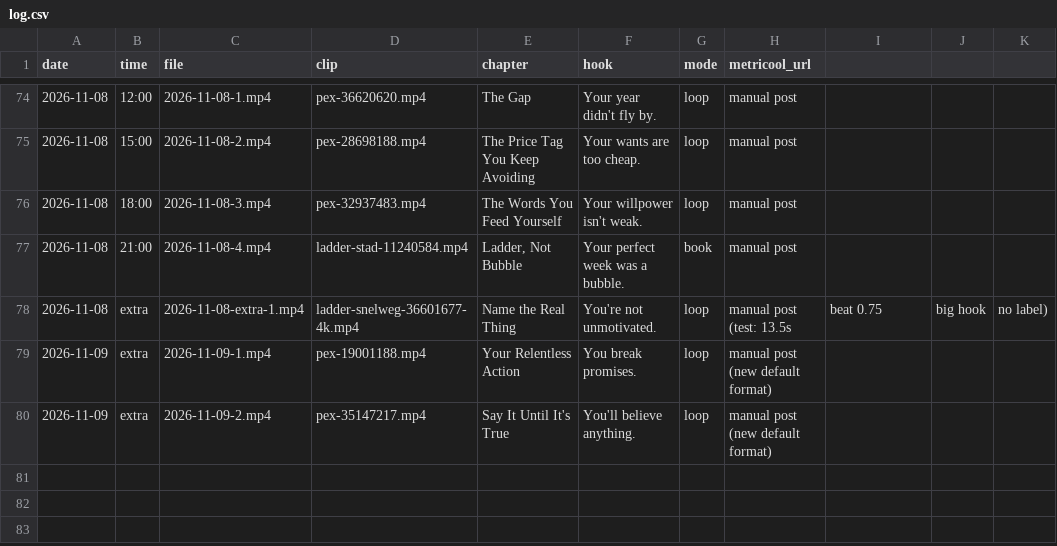
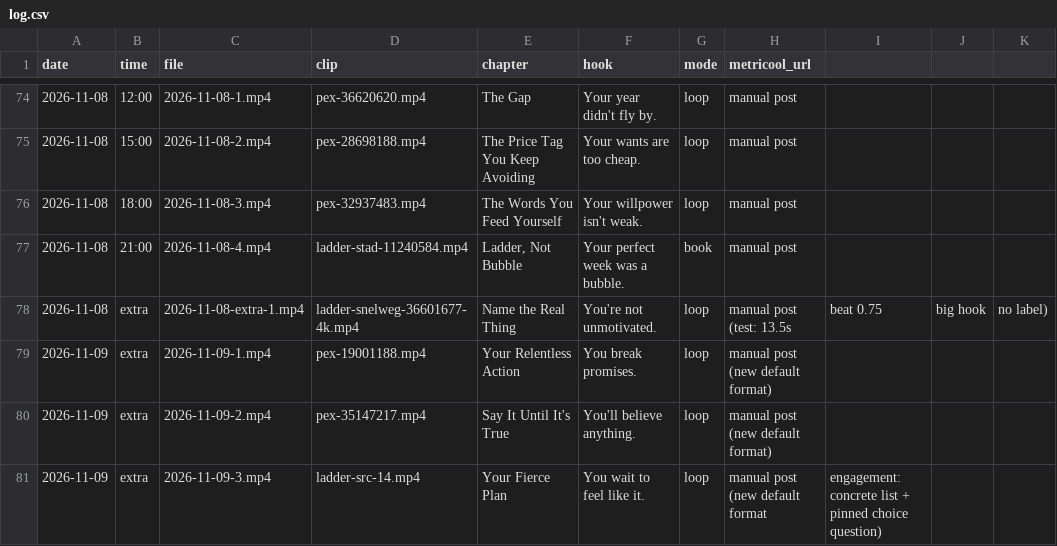
Before and after one commit to adriaanisufi-ops/ladder-content, a CSV file: log.csv, drawn as a sheet; only a part is shown, gaps mark what is left out.

```diff
--- a/log.csv
+++ b/log.csv
@@ -80 +80,2 @@ date,time,file,clip,chapter,hook,mode,metricool_url
 2026-11-09,extra,2026-11-09-2.mp4,pex-35147217.mp4,Say It Until It's True,You'll believe anything.,loop,manual post (new default format)
+2026-11-09,extra,2026-11-09-3.mp4,ladder-src-14.mp4,Your Fierce Plan,You wait to feel like it.,loop,manual post (new default format, engagement: concrete list + pinned choice question)
```
Also changed, not shown: 2 other files.
